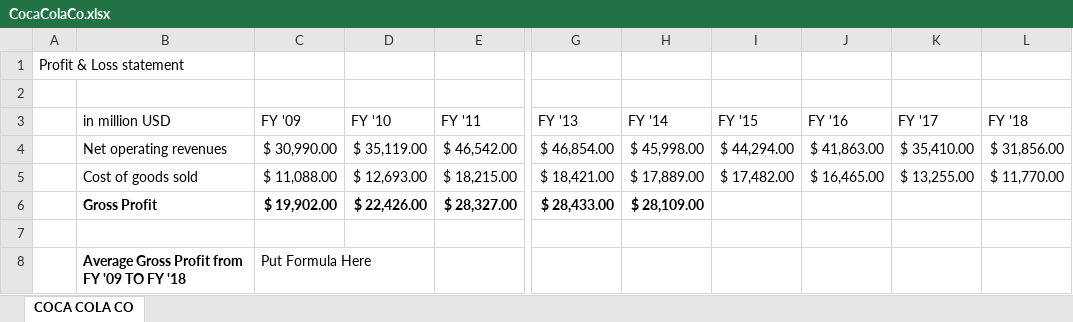
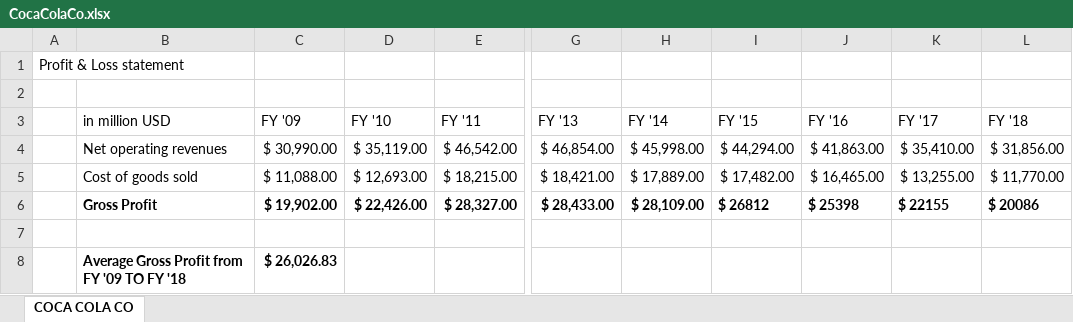
Before and after one commit to GilMichaelovich/microsoft-data-science-course, an Excel workbook: 2-Working-With-Data/06-non-relational/CocaColaCo.xlsx, sheet COCA COLA CO, drawn as a sheet; only a part is shown, gaps mark what is left out; values as stored, in another font and other column widths than the file's, no borders; the diff names each change by its address in the sheet, - before the commit and + after, or states it on an @@ line.

```diff
--- a/2-Working-With-Data/06-non-relational/CocaColaCo.xlsx (sheet COCA COLA CO)
+++ b/2-Working-With-Data/06-non-relational/CocaColaCo.xlsx (sheet COCA COLA CO)
-I6 (FY '15): (empty)
+I6 (FY '15): $ 26812
-J6 (FY '16): (empty)
+J6 (FY '16): $ 25398
-K6 (FY '17): (empty)
+K6 (FY '17): $ 22155
-L6 (FY '18): (empty)
+L6 (FY '18): $ 20086
-C8 (FY '09): Put Formula Here
+C8 (FY '09): $ 26,026.83
-C8 bold: off
+C8 bold: on
```
Also changed, not shown: 42 other files.
